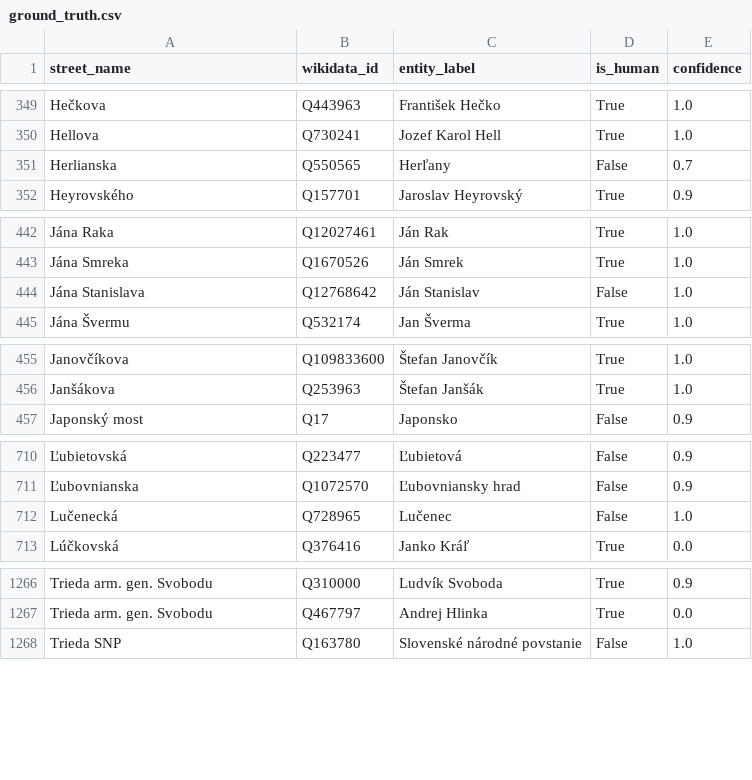
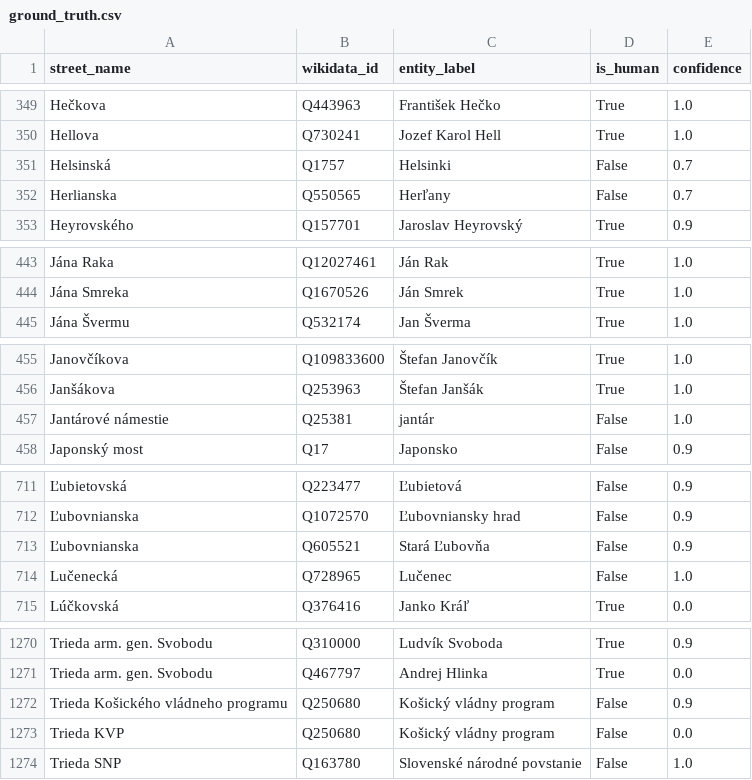
Before and after one commit to asidiakova/StreetNameAnalyzer, a CSV file: src/analysis/ground_truth.csv, drawn as a sheet; only a part is shown, gaps mark what is left out; removed rows and columns are numbered as before the commit, all else as after; the diff covers the shown part only; the diff names each change by its address in the sheet, - before the commit and + after, or states it on an @@ line.

```diff
--- a/src/analysis/ground_truth.csv
+++ b/src/analysis/ground_truth.csv
+row 351: Helsinská | Q1757 | Helsinki | False | 0.7
-row 444: Jána Stanislava | Q12768642 | Ján Stanislav | False | 1.0
+row 457: Jantárové námestie | Q25381 | jantár | False | 1.0
+row 713: Ľubovnianska | Q605521 | Stará Ľubovňa | False | 0.9
+row 1272: Trieda Košického vládneho programu | Q250680 | Košický vládny program | False | 0.9
+row 1273: Trieda KVP | Q250680 | Košický vládny program | False | 0.0
```
Also changed, not shown: 2 added rows and 1 removed row elsewhere in this file, src/analysis/street_lengths.csv, src/analysis/untagged_streets.csv, 6 other files.
